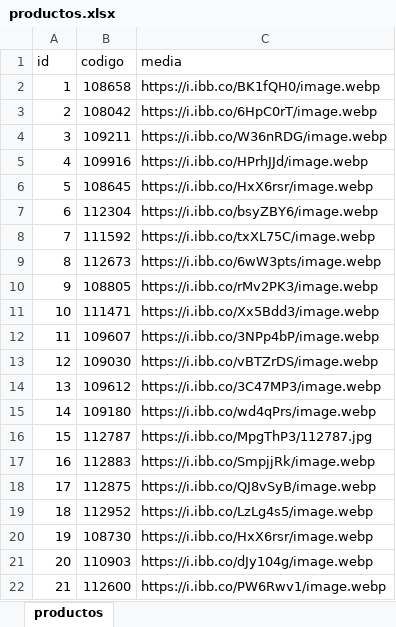
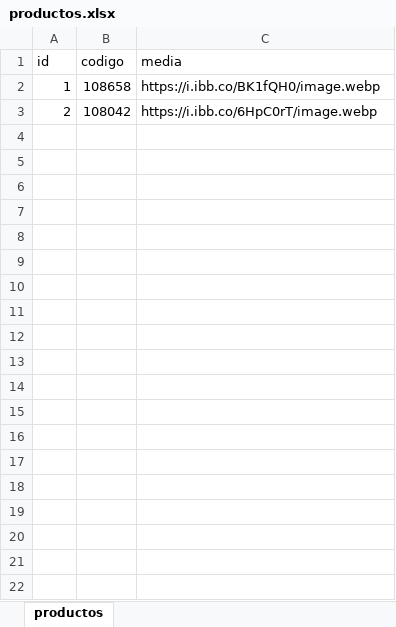
Before and after one commit to Taoista/download_imgbb, an Excel workbook: productos.xlsx, sheet productos, drawn as a sheet; only a part is shown; values as stored, in another font and other column widths than the file's, no borders; the diff covers the shown part only; the diff names each change by its address in the sheet, - before the commit and + after, or states it on an @@ line.

```diff
--- a/productos.xlsx (sheet productos)
+++ b/productos.xlsx (sheet productos)
-row 4: 3 | 109211 | https://i.ibb.co/W36nRDG/image.webp
-row 5: 4 | 109916 | https://i.ibb.co/HPrhJJd/image.webp
-row 6: 5 | 108645 | https://i.ibb.co/HxX6rsr/image.webp
-row 7: 6 | 112304 | https://i.ibb.co/bsyZBY6/image.webp
-row 8: 7 | 111592 | https://i.ibb.co/txXL75C/image.webp
-row 9: 8 | 112673 | https://i.ibb.co/6wW3pts/image.webp
-row 10: 9 | 108805 | https://i.ibb.co/rMv2PK3/image.webp
-row 11: 10 | 111471 | https://i.ibb.co/Xx5Bdd3/image.webp
-row 12: 11 | 109607 | https://i.ibb.co/3NPp4bP/image.webp
-row 13: 12 | 109030 | https://i.ibb.co/vBTZrDS/image.webp
-row 14: 13 | 109612 | https://i.ibb.co/3C47MP3/image.webp
-row 15: 14 | 109180 | https://i.ibb.co/wd4qPrs/image.webp
-row 16: 15 | 112787 | https://i.ibb.co/MpgThP3/112787.jpg
-row 17: 16 | 112883 | https://i.ibb.co/SmpjjRk/image.webp
-row 18: 17 | 112875 | https://i.ibb.co/QJ8vSyB/image.webp
-row 19: 18 | 112952 | https://i.ibb.co/LzLg4s5/image.webp
-row 20: 19 | 108730 | https://i.ibb.co/HxX6rsr/image.webp
-row 21: 20 | 110903 | https://i.ibb.co/dJy104g/image.webp
-row 22: 21 | 112600 | https://i.ibb.co/PW6Rwv1/image.webp
```
Also changed, not shown: 493 removed rows elsewhere in this sheet, 2 other files.
